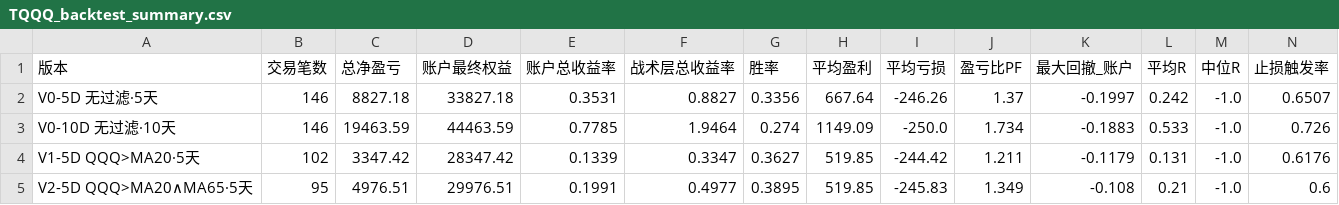
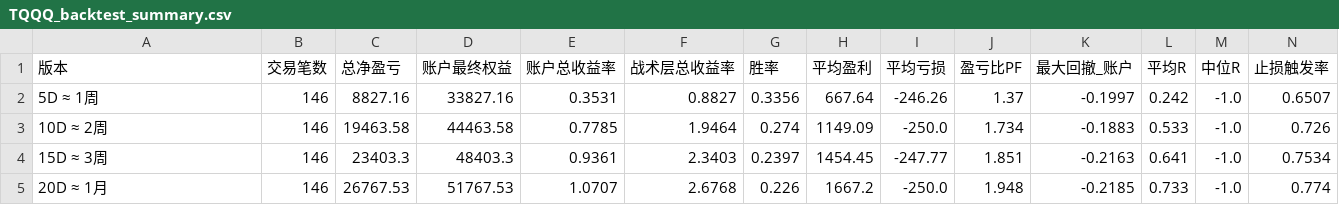
Before and after one commit to crazyfrank2000/codex, a CSV file: TQQQ_backtest_summary.csv, drawn as a sheet.

```diff
--- a/TQQQ_backtest_summary.csv
+++ b/TQQQ_backtest_summary.csv
@@ -1,5 +1,5 @@
 版本,交易笔数,总净盈亏,账户最终权益,账户总收益率,战术层总收益率,胜率,平均盈利,平均亏损,盈亏比PF,最大回撤_账户,平均R,中位R,止损触发率
-V0-5D   无过滤·5天,146,8827.18,33827.18,0.3531,0.8827,0.3356,667.64,-246.26,1.37,-0.1997,0.242,-1.0,0.6507
-V0-10D  无过滤·10天,146,19463.59,44463.59,0.7785,1.9464,0.274,1149.09,-250.0,1.734,-0.1883,0.533,-1.0,0.726
-V1-5D   QQQ>MA20·5天,102,3347.42,28347.42,0.1339,0.3347,0.3627,519.85,-244.42,1.211,-0.1179,0.131,-1.0,0.6176
-V2-5D   QQQ>MA20∧MA65·5天,95,4976.51,29976.51,0.1991,0.4977,0.3895,519.85,-245.83,1.349,-0.108,0.21,-1.0,0.6
+ 5D  ≈ 1周,146,8827.16,33827.16,0.3531,0.8827,0.3356,667.64,-246.26,1.37,-0.1997,0.242,-1.0,0.6507
+10D  ≈ 2周,146,19463.58,44463.58,0.7785,1.9464,0.274,1149.09,-250.0,1.734,-0.1883,0.533,-1.0,0.726
+15D  ≈ 3周,146,23403.3,48403.3,0.9361,2.3403,0.2397,1454.45,-247.77,1.851,-0.2163,0.641,-1.0,0.7534
+20D  ≈ 1月,146,26767.53,51767.53,1.0707,2.6768,0.226,1667.2,-250.0,1.948,-0.2185,0.733,-1.0,0.774
```
Also changed, not shown: 5 other files.
